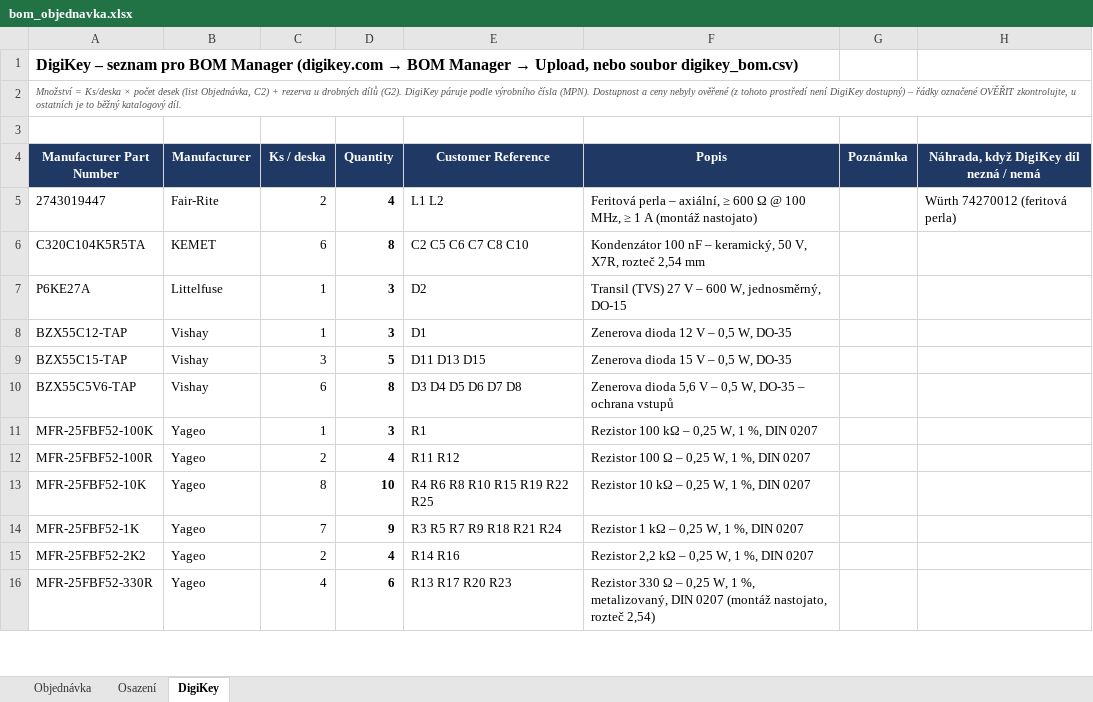
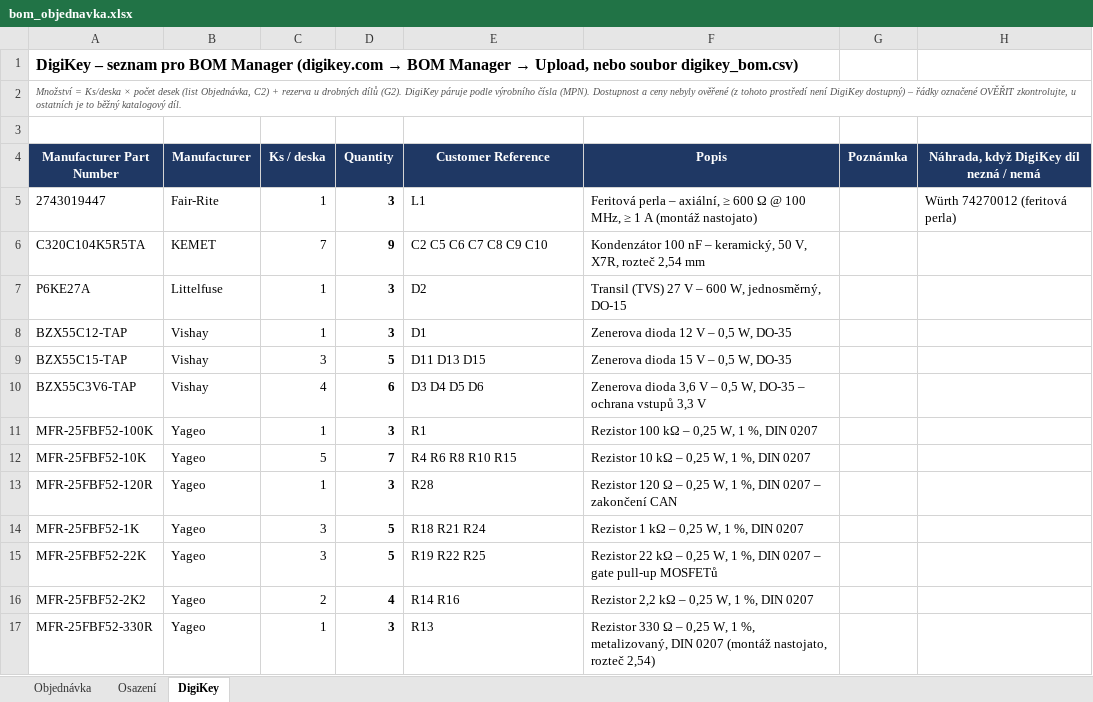
Before and after one commit to NotStockEcu/uaefi_notstock, an Excel workbook: aw4_shield/bom_objednavka.xlsx, sheet DigiKey, drawn as a sheet; only a part is shown; values as stored, in another font and other column widths than the file's, no borders; removed rows and columns are numbered as before the commit, all else as after; the diff covers the shown part only; the diff names each change by its address in the sheet, - before the commit and + after, or states it on an @@ line.

```diff
--- a/aw4_shield/bom_objednavka.xlsx (sheet DigiKey)
+++ b/aw4_shield/bom_objednavka.xlsx (sheet DigiKey)
-C5 (Ks / deska): 2
+C5 (Ks / deska): 1
-D5 (Quantity): 4
+D5 (Quantity): 3
-E5 (Customer Reference): L1 L2
+E5 (Customer Reference): L1
-C6 (Ks / deska): 6
+C6 (Ks / deska): 7
-D6 (Quantity): 8
+D6 (Quantity): 9
-E6 (Customer Reference): C2 C5 C6 C7 C8 C10
+E6 (Customer Reference): C2 C5 C6 C7 C8 C9 C10
-row 10: BZX55C5V6-TAP | Vishay | 6 | 8 | D3 D4 D5 D6 D7 D8 | Zenerova dioda 5,6 V – 0,5 W, DO-35 – ochrana vstupů
+row 10: BZX55C3V6-TAP | Vishay | 4 | 6 | D3 D4 D5 D6 | Zenerova dioda 3,6 V – 0,5 W, DO-35 – ochrana vstupů 3,3 V
-row 12: MFR-25FBF52-100R | Yageo | 2 | 4 | R11 R12 | Rezistor 100 Ω – 0,25 W, 1 %, DIN 0207
-C12 (Ks / deska): 8
+C12 (Ks / deska): 5
-D12 (Quantity): 10
+D12 (Quantity): 7
-E12 (Customer Reference): R4 R6 R8 R10 R15 R19 R22 R25
+E12 (Customer Reference): R4 R6 R8 R10 R15
+row 13: MFR-25FBF52-120R | Yageo | 1 | 3 | R28 | Rezistor 120 Ω – 0,25 W, 1 %, DIN 0207 – zakončení CAN
-C14 (Ks / deska): 7
+C14 (Ks / deska): 3
-D14 (Quantity): 9
+D14 (Quantity): 5
-E14 (Customer Reference): R3 R5 R7 R9 R18 R21 R24
+E14 (Customer Reference): R18 R21 R24
+row 15: MFR-25FBF52-22K | Yageo | 3 | 5 | R19 R22 R25 | Rezistor 22 kΩ – 0,25 W, 1 %, DIN 0207 – gate pull-up MOSFETů
-C17 (Ks / deska): 4
+C17 (Ks / deska): 1
-D17 (Quantity): 6
+D17 (Quantity): 3
-E17 (Customer Reference): R13 R17 R20 R23
+E17 (Customer Reference): R13
```
Also changed, not shown: 5 added rows, 4 removed rows and 19 edited cells elsewhere in this sheet, sheet Objednávka, sheet Osazení, formulas that keep their value, 26 other files.
